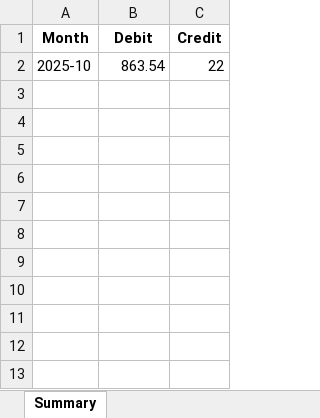
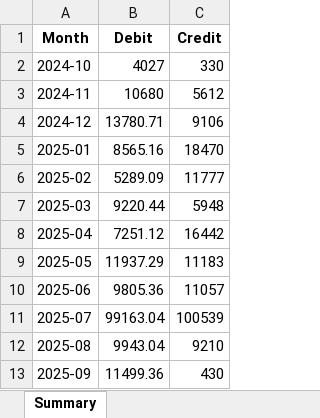
Before and after one commit to Athu998/Analysis_app, an Excel workbook: uploads/summary_report_with_graphs.xlsx, sheet Summary, drawn as a sheet; values as stored, in another font and other column widths than the file's, no borders; charts and pictures not drawn; removed rows and columns are numbered as before the commit, all else as after; the diff names each change by its address in the sheet, - before the commit and + after, or states it on an @@ line.

```diff
--- a/uploads/summary_report_with_graphs.xlsx (sheet Summary)
+++ b/uploads/summary_report_with_graphs.xlsx (sheet Summary)
-row 2: 2025-10 | 863.54 | 22
+row 2: 2024-10 | 4027 | 330
+row 3: 2024-11 | 10680 | 5612
+row 4: 2024-12 | 13780.71 | 9106
+row 5: 2025-01 | 8565.16 | 18470
+row 6: 2025-02 | 5289.09 | 11777
+row 7: 2025-03 | 9220.44 | 5948
+row 8: 2025-04 | 7251.12 | 16442
+row 9: 2025-05 | 11937.29 | 11183
+row 10: 2025-06 | 9805.36 | 11057
+row 11: 2025-07 | 99163.04 | 100539
+row 12: 2025-08 | 9943.04 | 9210
+row 13: 2025-09 | 11499.36 | 430
```
Also changed, not shown: charts or pictures, 13 other files.
